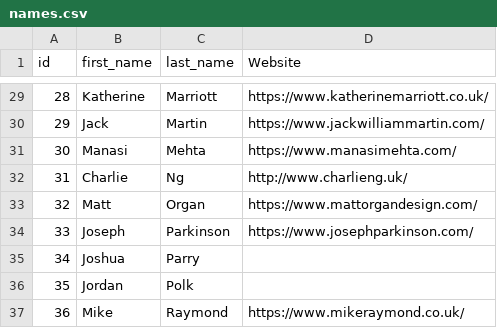
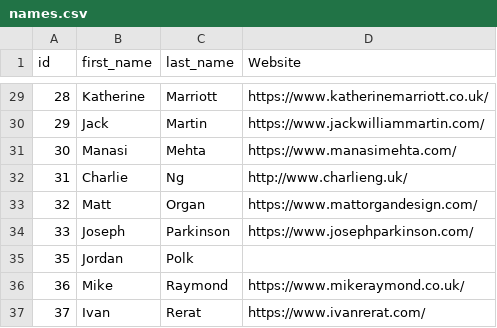
Before and after one commit to awesomephant/gdc2018-website, a CSV file: _data/names.csv, drawn as a sheet; only a part is shown, gaps mark what is left out; the shorter side is filled out with more unchanged rows; the diff names each change by its address in the sheet, - before the commit and + after, or states it on an @@ line.

Commit message:
remove person

```diff
--- a/_data/names.csv
+++ b/_data/names.csv
-row 35: 34 | Joshua | Parry
```
